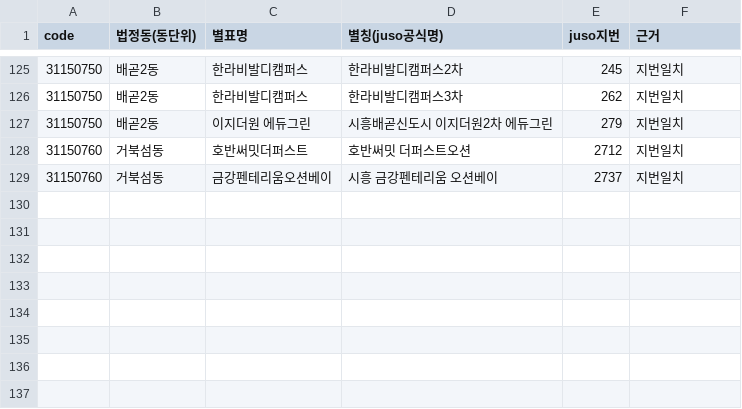
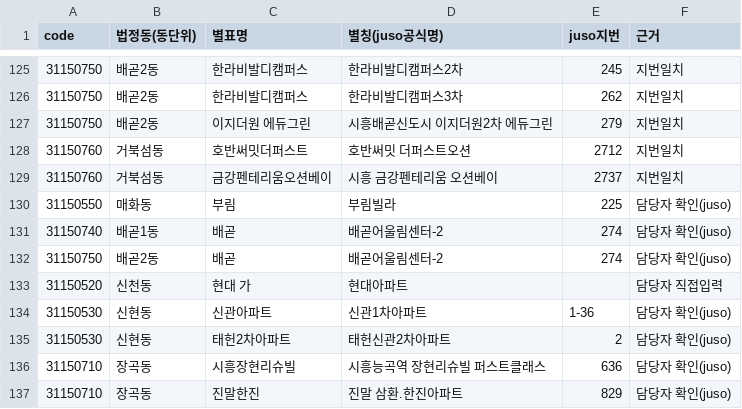
Before and after one commit to Jaemun-Jung/siheung_tongbanmap_v1, a CSV file: data/apt_aliases.csv, drawn as a sheet; only a part is shown, gaps mark what is left out.

```diff
--- a/data/apt_aliases.csv
+++ b/data/apt_aliases.csv
@@ -129 +129,9 @@
 31150760,거북섬동,금강펜테리움오션베이,시흥 금강펜테리움 오션베이,2737,지번일치
+31150550,매화동,부림,부림빌라,225,담당자 확인(juso)
+31150740,배곧1동,배곧,배곧어울림센터-2,274,담당자 확인(juso)
+31150750,배곧2동,배곧,배곧어울림센터-2,274,담당자 확인(juso)
+31150520,신천동,현대 가,현대아파트,,담당자 직접입력
+31150530,신현동,신관아파트,신관1차아파트,1-36,담당자 확인(juso)
+31150530,신현동,태헌2차아파트,태헌신관2차아파트,2,담당자 확인(juso)
+31150710,장곡동,시흥장현리슈빌,시흥능곡역 장현리슈빌 퍼스트클래스,636,담당자 확인(juso)
+31150710,장곡동,진말한진,진말 삼환.한진아파트,829,담당자 확인(juso)
```
Also changed, not shown: 2 other files.
